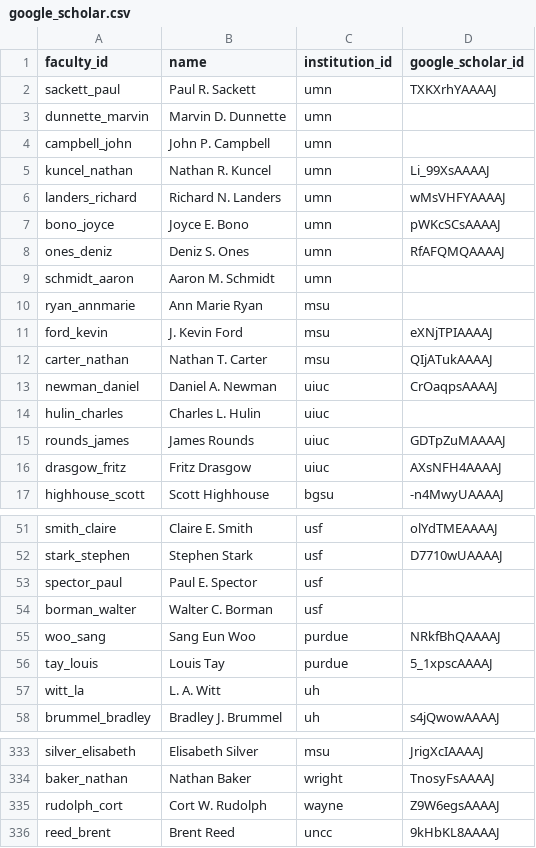
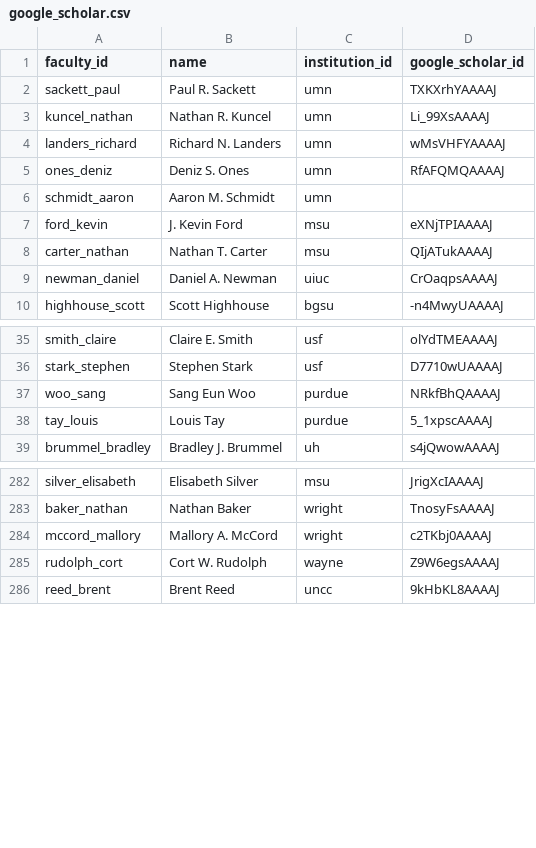
Before and after one commit to wpengda/IO-PYSCH-RANKINGS, a CSV file: data/google_scholar.csv, drawn as a sheet; only a part is shown, gaps mark what is left out; removed rows and columns are numbered as before the commit, all else as after; the diff covers the shown part only; the diff names each change by its address in the sheet, - before the commit and + after, or states it on an @@ line.

```diff
--- a/data/google_scholar.csv
+++ b/data/google_scholar.csv
-row 3: dunnette_marvin | Marvin D. Dunnette | umn
-row 4: campbell_john | John P. Campbell | umn
-row 7: bono_joyce | Joyce E. Bono | umn | pWKcSCsAAAAJ
-row 10: ryan_annmarie | Ann Marie Ryan | msu
-row 14: hulin_charles | Charles L. Hulin | uiuc
-row 15: rounds_james | James Rounds | uiuc | GDTpZuMAAAAJ
-row 16: drasgow_fritz | Fritz Drasgow | uiuc | AXsNFH4AAAAJ
-row 53: spector_paul | Paul E. Spector | usf
-row 54: borman_walter | Walter C. Borman | usf
-row 57: witt_la | L. A. Witt | uh
+row 284: mccord_mallory | Mallory A. McCord | wright | c2TKbj0AAAAJ
```
Also changed, not shown: 41 removed rows and 2 edited cells elsewhere in this file, data/institutions.csv, 15 other files.
